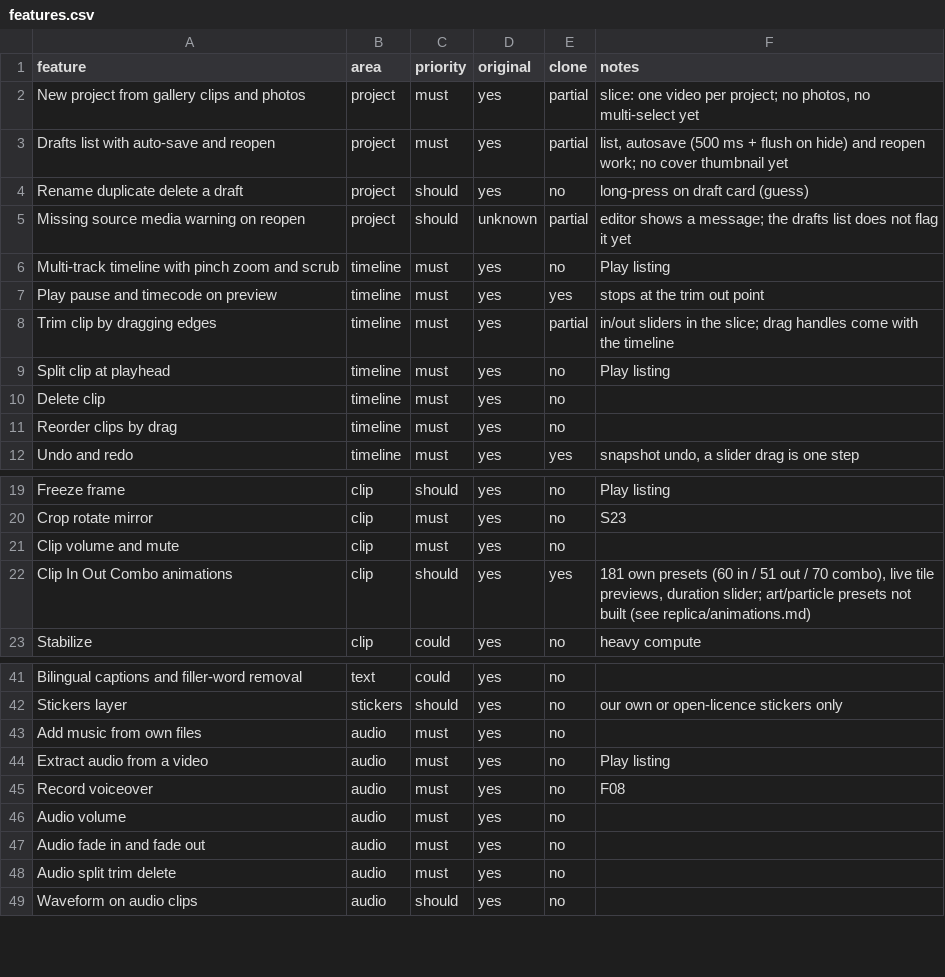
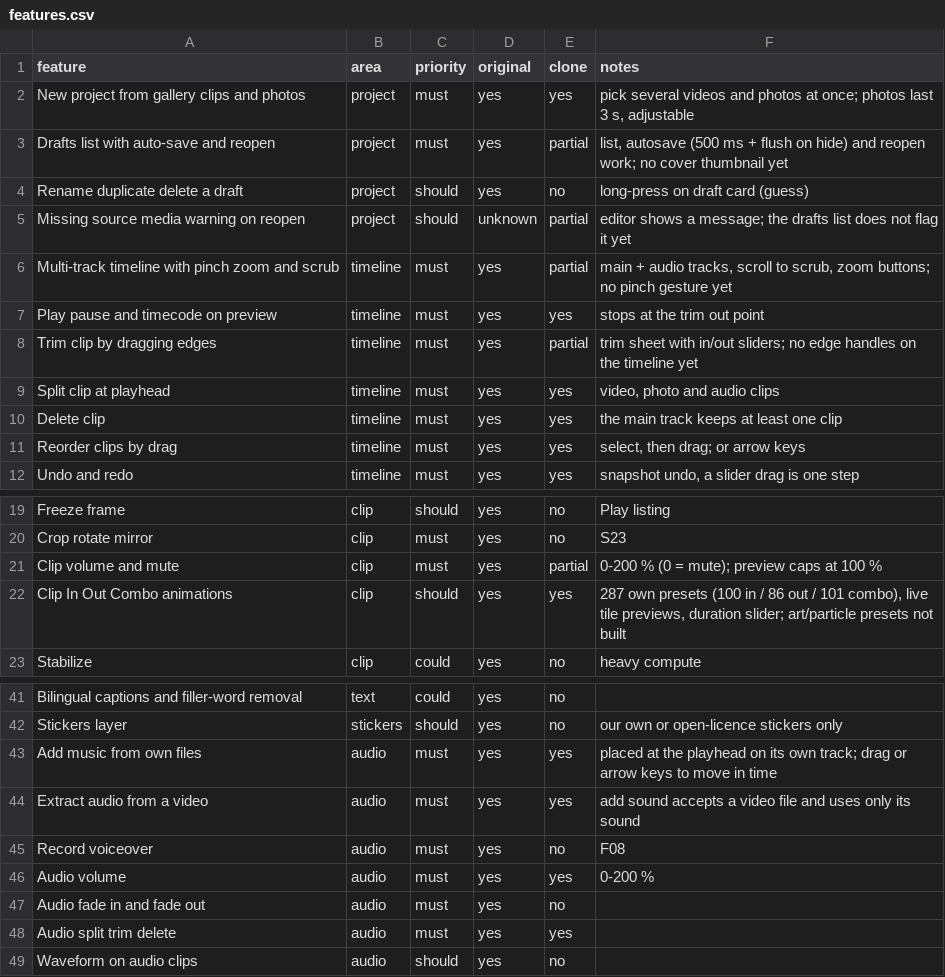
Before and after one commit to Austinonal/My-storage, a CSV file: replica/features.csv, drawn as a sheet; only a part is shown, gaps mark what is left out.

```diff
--- a/replica/features.csv
+++ b/replica/features.csv
@@ -1,3 +1,3 @@
 feature,area,priority,original,clone,notes
-New project from gallery clips and photos,project,must,yes,partial,"slice: one video per project; no photos, no multi-select yet"
+New project from gallery clips and photos,project,must,yes,yes,"pick several videos and photos at once; photos last 3 s, adjustable"
 Drafts list with auto-save and reopen,project,must,yes,partial,"list, autosave (500 ms + flush on hide) and reopen work; no cover thumbnail yet"
@@ -5,8 +5,8 @@ Rename duplicate delete a draft,project,should,yes,no,long-press on draft card (
 Missing source media warning on reopen,project,should,unknown,partial,editor shows a message; the drafts list does not flag it yet
-Multi-track timeline with pinch zoom and scrub,timeline,must,yes,no,Play listing
+Multi-track timeline with pinch zoom and scrub,timeline,must,yes,partial,"main + audio tracks, scroll to scrub, zoom buttons; no pinch gesture yet"
 Play pause and timecode on preview,timeline,must,yes,yes,stops at the trim out point
-Trim clip by dragging edges,timeline,must,yes,partial,in/out sliders in the slice; drag handles come with the timeline
-Split clip at playhead,timeline,must,yes,no,Play listing
-Delete clip,timeline,must,yes,no,
-Reorder clips by drag,timeline,must,yes,no,
+Trim clip by dragging edges,timeline,must,yes,partial,trim sheet with in/out sliders; no edge handles on the timeline yet
+Split clip at playhead,timeline,must,yes,yes,"video, photo and audio clips"
+Delete clip,timeline,must,yes,yes,the main track keeps at least one clip
+Reorder clips by drag,timeline,must,yes,yes,"select, then drag; or arrow keys"
 Undo and redo,timeline,must,yes,yes,"snapshot undo, a slider drag is one step"
@@ -20,4 +20,4 @@ Freeze frame,clip,should,yes,no,Play listing
 Crop rotate mirror,clip,must,yes,no,S23
-Clip volume and mute,clip,must,yes,no,
-Clip In Out Combo animations,clip,should,yes,yes,"181 own presets (60 in / 51 out / 70 combo), live tile previews, duration slider; art/particle presets not built (see replica/animations.md)"
+Clip volume and mute,clip,must,yes,partial,0-200 % (0 = mute); preview caps at 100 %
+Clip In Out Combo animations,clip,should,yes,yes,"287 own presets (100 in / 86 out / 101 combo), live tile previews, duration slider; art/particle presets not built"
 Stabilize,clip,could,yes,no,heavy compute
@@ -42,8 +42,8 @@ Bilingual captions and filler-word removal,text,could,yes,no,
 Stickers layer,stickers,should,yes,no,our own or open-licence stickers only
-Add music from own files,audio,must,yes,no,
-Extract audio from a video,audio,must,yes,no,Play listing
+Add music from own files,audio,must,yes,yes,placed at the playhead on its own track; drag or arrow keys to move in time
+Extract audio from a video,audio,must,yes,yes,add sound accepts a video file and uses only its sound
 Record voiceover,audio,must,yes,no,F08
-Audio volume,audio,must,yes,no,
+Audio volume,audio,must,yes,yes,0-200 %
 Audio fade in and fade out,audio,must,yes,no,
-Audio split trim delete,audio,must,yes,no,
+Audio split trim delete,audio,must,yes,yes,
 Waveform on audio clips,audio,should,yes,no,
```
Also changed, not shown: 24 other files.
